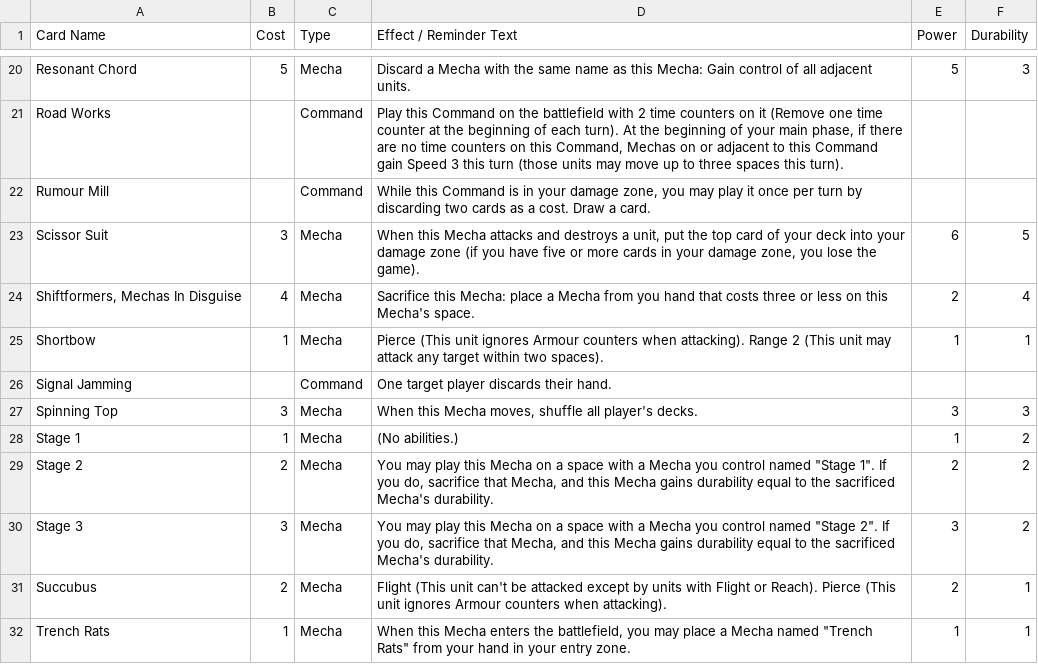
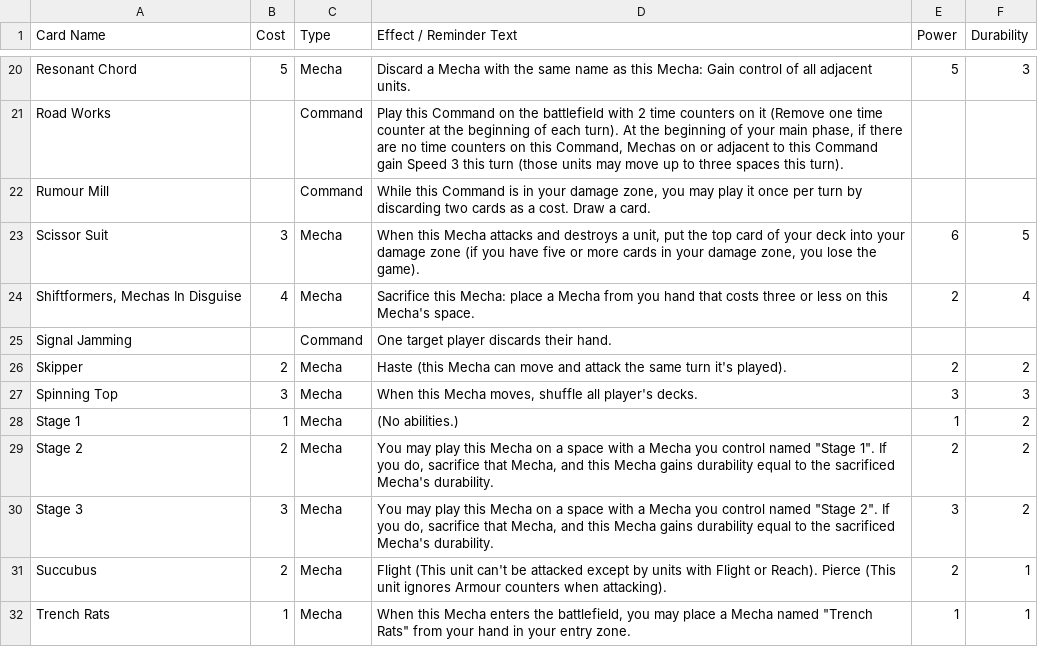
Before and after one commit to krgamestudios/mechaimmensewarfare.com, a CSV file: public_html/src/card_concepts.csv, drawn as a sheet; only a part is shown, gaps mark what is left out.

```diff
--- a/public_html/src/card_concepts.csv
+++ b/public_html/src/card_concepts.csv
@@ -24,4 +24,4 @@ Scissor Suit;3;Mecha;When this Mecha attacks and destroys a unit, put the top ca
 Shiftformers, Mechas In Disguise;4;Mecha;Sacrifice this Mecha: place a Mecha from you hand that costs three or less on this Mecha's space.;2;4
-Shortbow;1;Mecha;Pierce (This unit ignores Armour counters when attacking). Range 2 (This unit may attack any target within two spaces).;1;1
 Signal Jamming;;Command;One target player discards their hand.;;
+Skipper;2;Mecha;Haste (this Mecha can move and attack the same turn it's played).;2;2
 Spinning Top;3;Mecha;When this Mecha moves, shuffle all player's decks.;3;3
```
Also changed, not shown: public_html/src/cards.csv.
